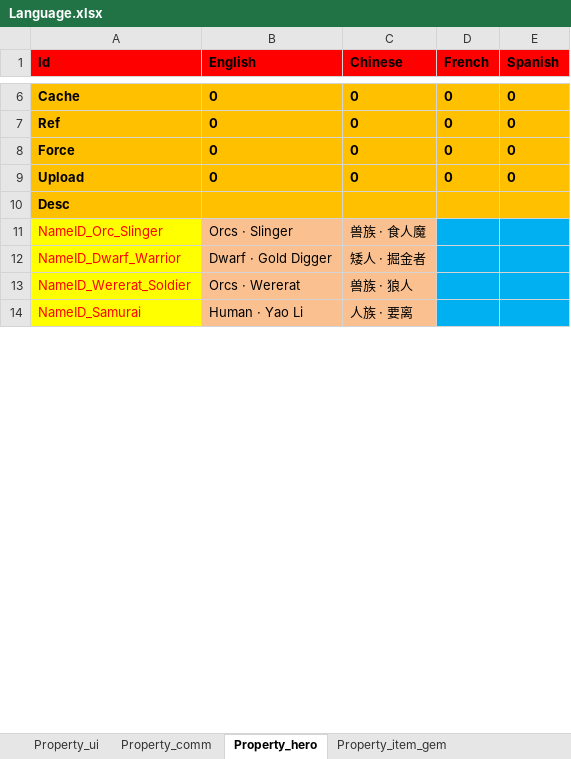
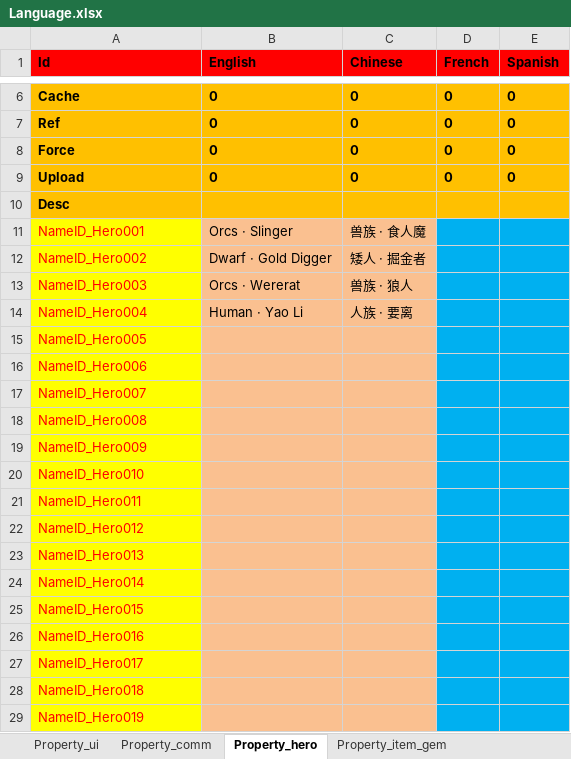
Before and after one commit to hu-81/NoahGameFramee, an Excel workbook: _Out/NFDataCfg/Excel/Language.xlsx, sheet Property_hero, drawn as a sheet; only a part is shown, gaps mark what is left out; values as stored, in another font and other column widths than the file's, no borders; the diff covers the shown part only; the diff names each change by its address in the sheet, - before the commit and + after, or states it on an @@ line.

```diff
--- a/_Out/NFDataCfg/Excel/Language.xlsx (sheet Property_hero)
+++ b/_Out/NFDataCfg/Excel/Language.xlsx (sheet Property_hero)
-A11 (Id): NameID_Orc_Slinger
+A11 (Id): NameID_Hero001
-A12 (Id): NameID_Dwarf_Warrior
+A12 (Id): NameID_Hero002
-A13 (Id): NameID_Wererat_Soldier
+A13 (Id): NameID_Hero003
-A14 (Id): NameID_Samurai
+A14 (Id): NameID_Hero004
+row 15: NameID_Hero005
+row 16: NameID_Hero006
+row 17: NameID_Hero007
+row 18: NameID_Hero008
+row 19: NameID_Hero009
+row 20: NameID_Hero010
+row 21: NameID_Hero011
+row 22: NameID_Hero012
+row 23: NameID_Hero013
+row 24: NameID_Hero014
+row 25: NameID_Hero015
+row 26: NameID_Hero016
+row 27: NameID_Hero017
+row 28: NameID_Hero018
+row 29: NameID_Hero019
```
Also changed, not shown: 15 added rows and 4 edited cells elsewhere in this sheet, sheet Property_item_scroll_name, sheet Property_item_scroll_desc, _Out/NFDataCfg/Excel/Item.xlsx, _Out/NFDataCfg/Excel/NPC.xlsx, 6 other files.
